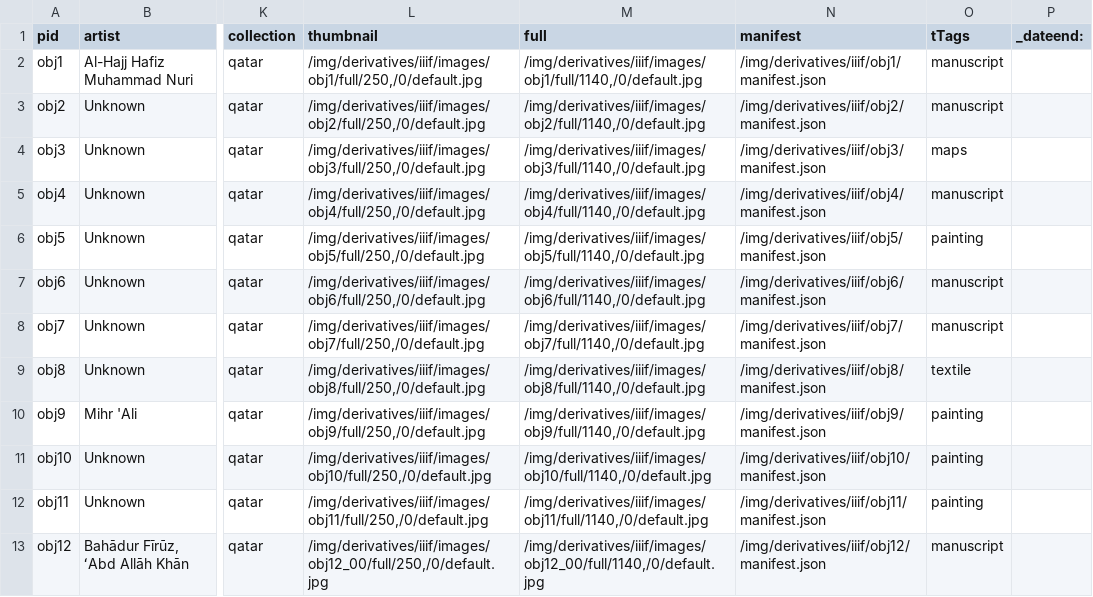
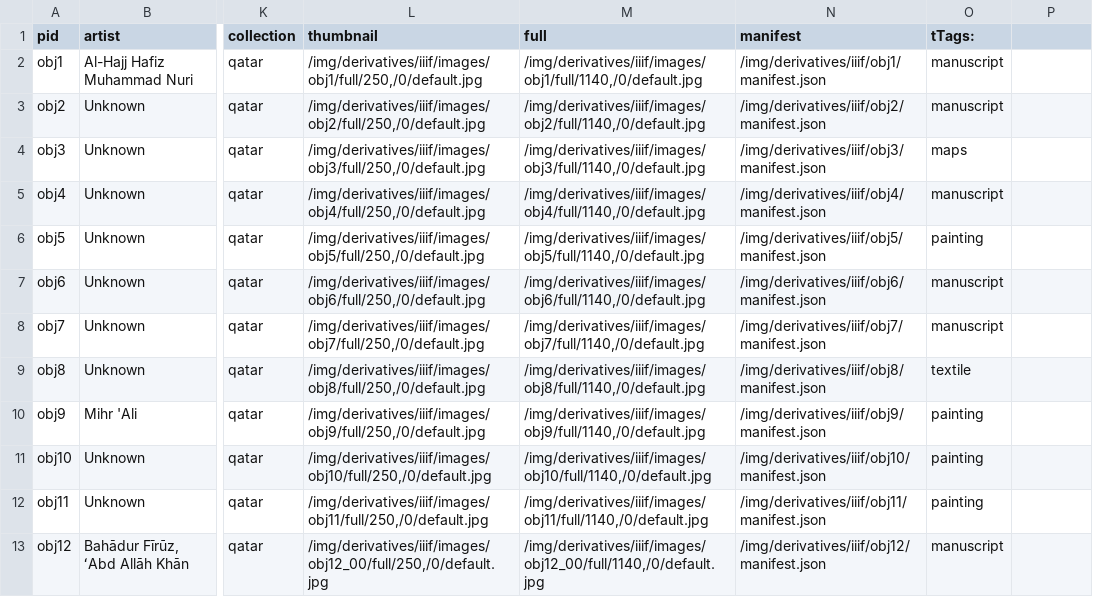
Before and after one commit to kam535/effective-doodle, a CSV file: _data/qatar.csv, drawn as a sheet; only a part is shown, gaps mark what is left out; the diff names each change by its address in the sheet, - before the commit and + after, or states it on an @@ line.

Commit message:
Update qatar.csv

```diff
--- a/_data/qatar.csv
+++ b/_data/qatar.csv
-O1: tTags
+O1: tTags:
-P1: _dateend:
+P1: (empty)
```
